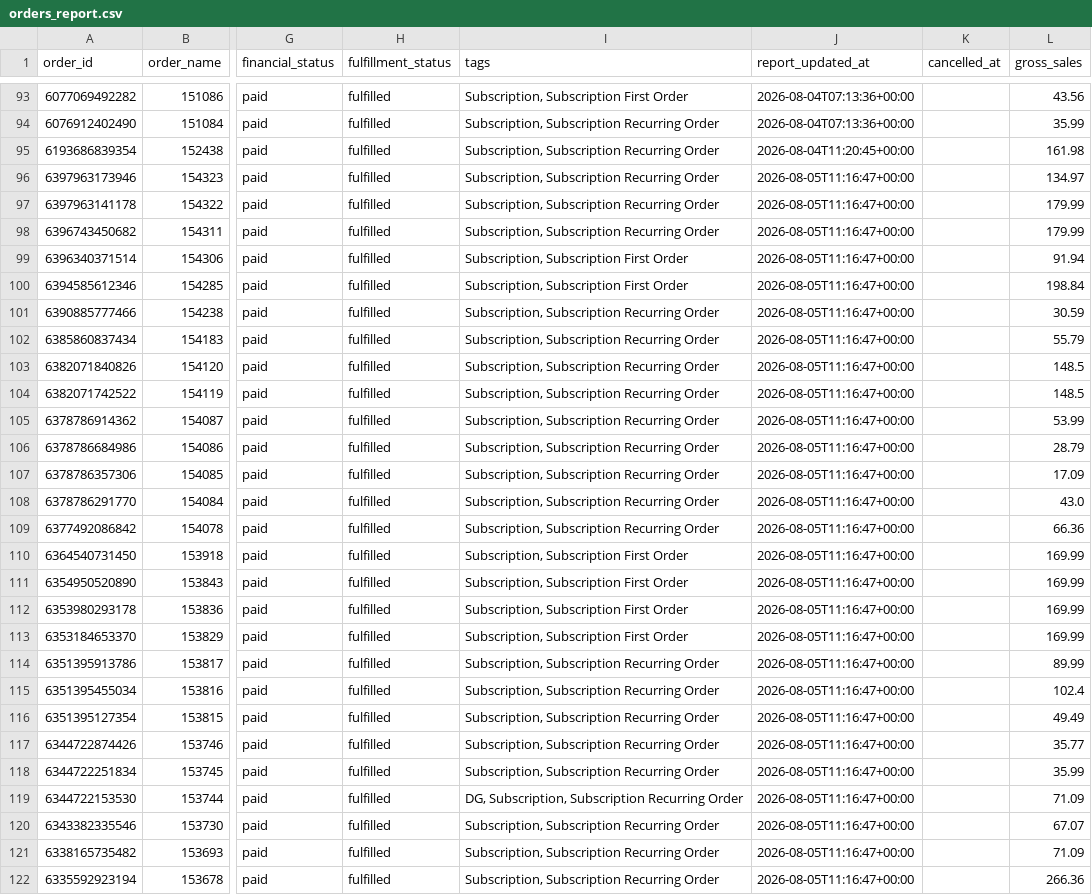
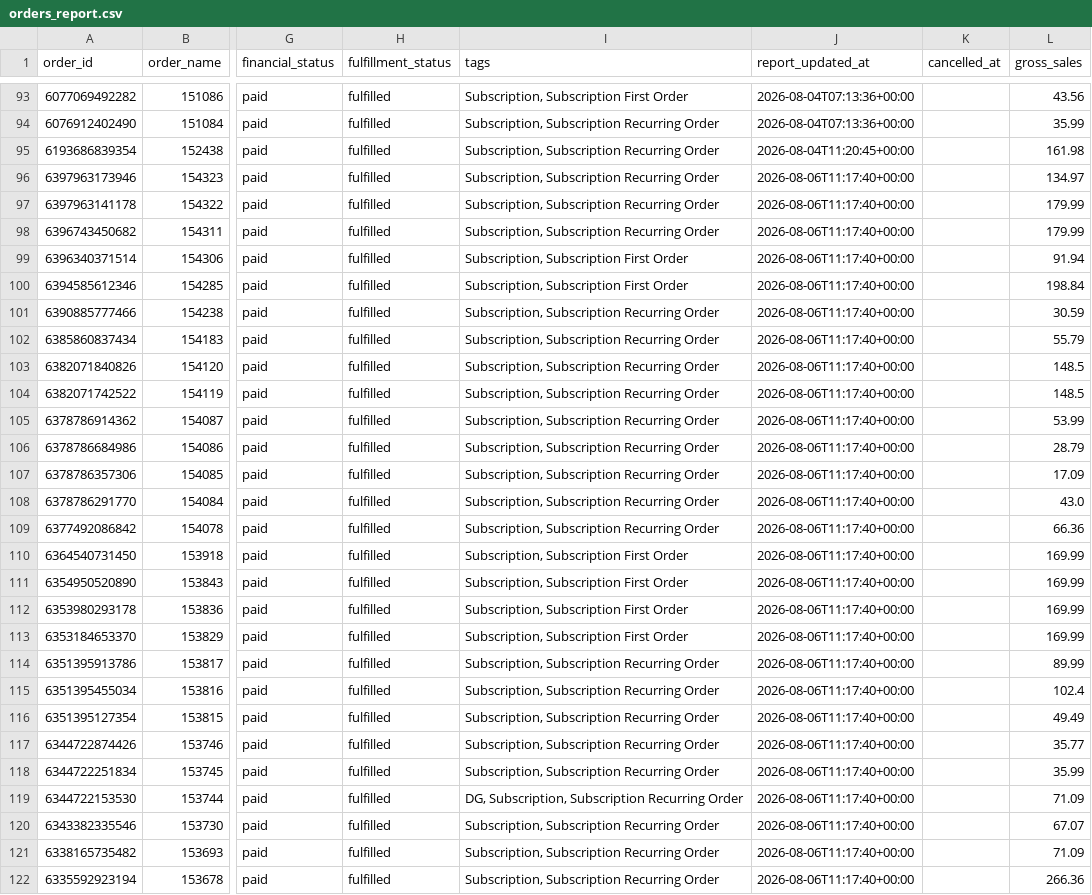
Before and after one commit to Equestrian-Labs-Dashboard/smartrr-shopify-report, a CSV file: data/orders_report.csv, drawn as a sheet; only a part is shown, gaps mark what is left out; the diff covers the shown part only; the diff names each change by its address in the sheet, - before the commit and + after, or states it on an @@ line.

```diff
--- a/data/orders_report.csv
+++ b/data/orders_report.csv
-J96:J122 (report_updated_at): 2026-08-05T11:16:47+00:00
+J96:J122 (report_updated_at): 2026-08-06T11:17:40+00:00
```
Also changed, not shown: 47 edited cells elsewhere in this file, data/subscriptions_report.csv, 3 other files.
